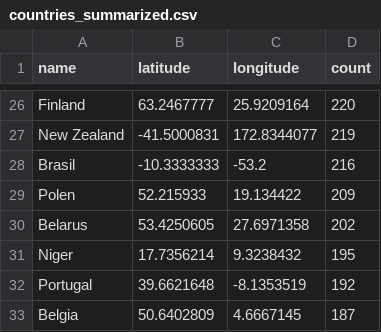
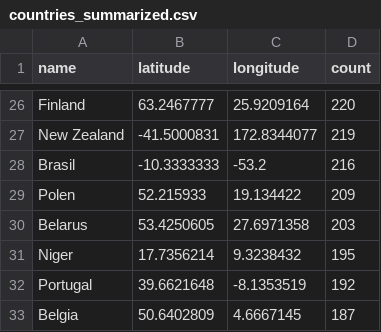
Before and after one commit to EllingOftedal/GIS-Blog, a CSV file: scripts/nrk/global/results/countries_summarized.csv, drawn as a sheet; only a part is shown, gaps mark what is left out; the diff covers the shown part only.

```diff
--- a/scripts/nrk/global/results/countries_summarized.csv
+++ b/scripts/nrk/global/results/countries_summarized.csv
@@ -29,3 +29,3 @@ Brasil,-10.3333333,-53.2,216
 Polen,52.215933,19.134422,209
-Belarus,53.4250605,27.6971358,202
+Belarus,53.4250605,27.6971358,203
 Niger,17.7356214,9.3238432,195
```
Also changed, not shown: 6 added rows, 6 removed rows and 13 edited cells elsewhere in this file, scripts/nrk/inland/results/innland_summarized.csv.
